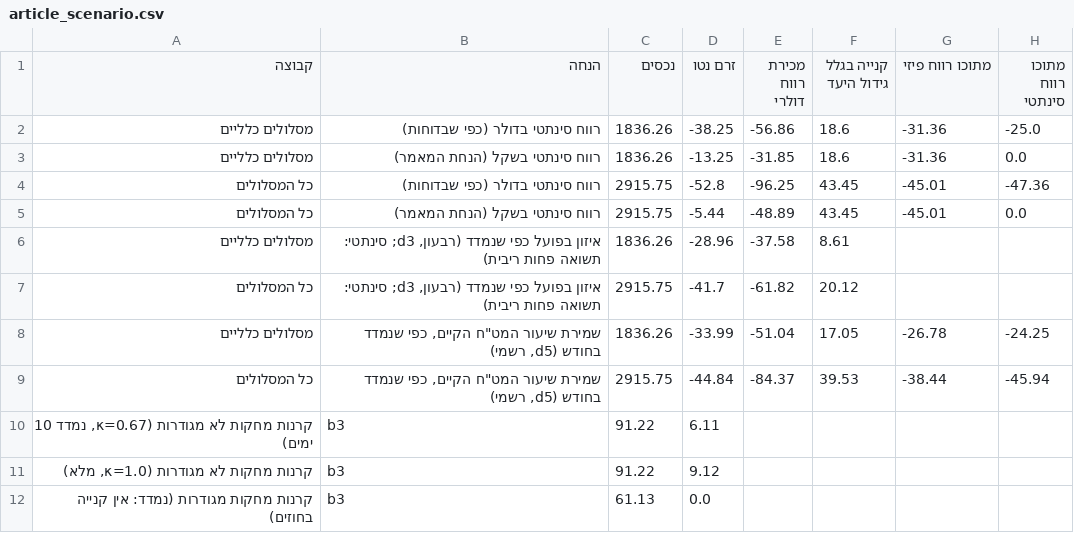
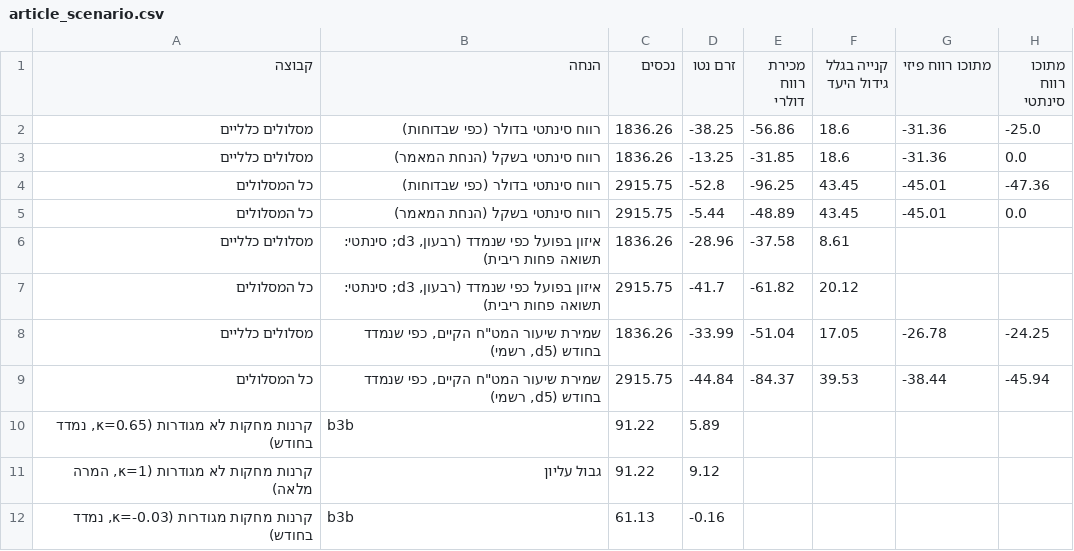
Before and after one commit to Revach123/INDEX-FX, a CSV file: data/results/article_scenario.csv, drawn as a sheet.

```diff
--- a/data/results/article_scenario.csv
+++ b/data/results/article_scenario.csv
@@ -9,4 +9,4 @@
 כל המסלולים,"שמירת שיעור המט""ח הקיים, כפי שנמדד בחודש (d5, רשמי)",2915.75,-44.84,-84.37,39.53,-38.44,-45.94
-"קרנות מחקות לא מגודרות (κ=0.67, נמדד 10 ימים)",b3,91.22,6.11,,,,
-"קרנות מחקות לא מגודרות (κ=1.0, מלא)",b3,91.22,9.12,,,,
-קרנות מחקות מגודרות (נמדד: אין קנייה בחוזים),b3,61.13,0.0,,,,
+"קרנות מחקות לא מגודרות (κ=0.65, נמדד בחודש)",b3b,91.22,5.89,,,,
+"קרנות מחקות לא מגודרות (κ=1, המרה מלאה)",גבול עליון,91.22,9.12,,,,
+"קרנות מחקות מגודרות (κ=-0.03, נמדד בחודש)",b3b,61.13,-0.16,,,,
```
Also changed, not shown: 4 other files.
